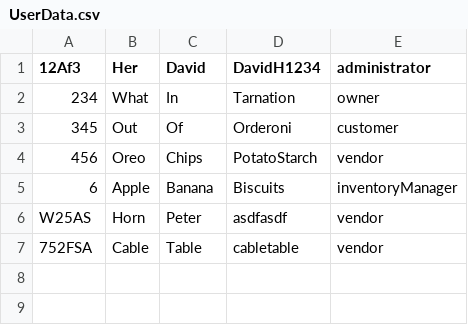
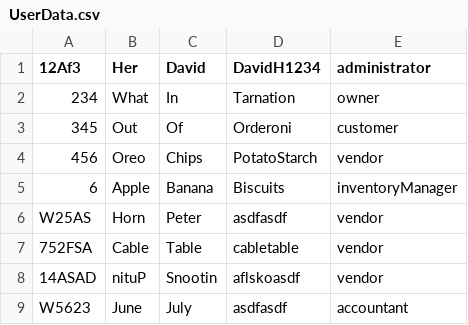
Before and after one commit to CrazyOp145/SoftwareEngineering4110, a CSV file: CSC4110-GroupProject/UserData.csv, drawn as a sheet.

```diff
--- a/CSC4110-GroupProject/UserData.csv
+++ b/CSC4110-GroupProject/UserData.csv
@@ -7 +7,3 @@ W25AS,Horn,Peter,asdfasdf,vendor,
 752FSA,Cable,Table,cabletable,vendor,
+14ASAD,nituP,Snootin,aflskoasdf,vendor,
+W5623,June,July,asdfasdf,accountant,
```
Also changed, not shown: 10 other files.
